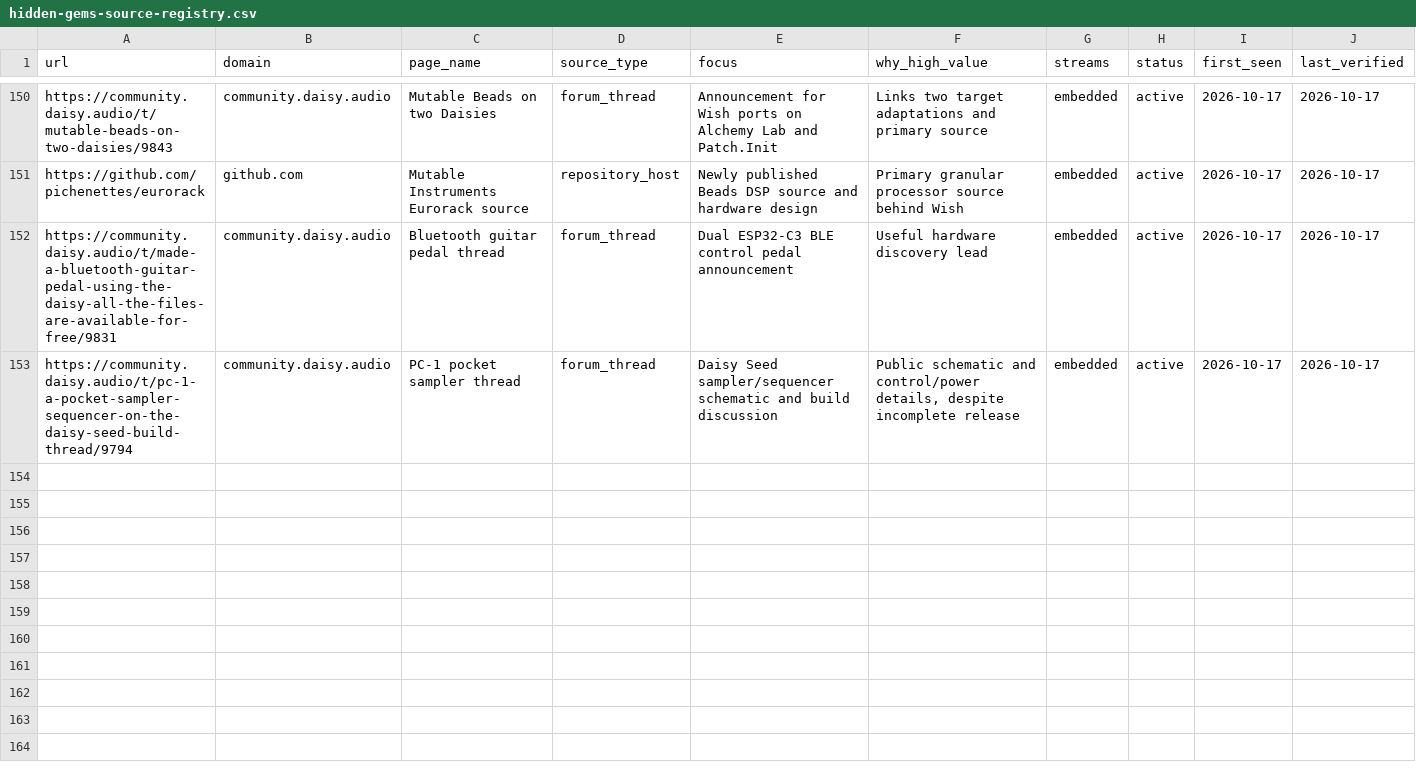
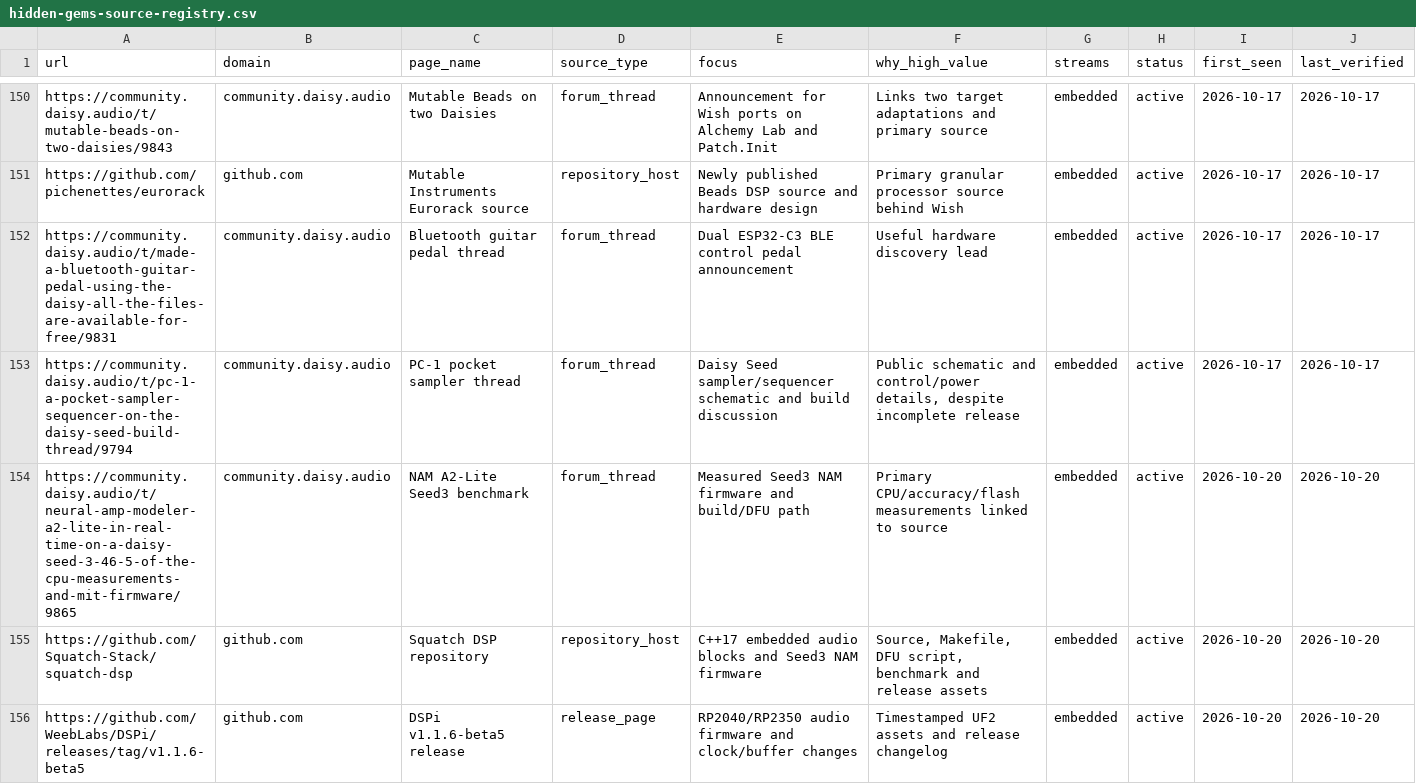
Before and after one commit to Denys/embedded-audio-mine, a CSV file: data/hidden-gems-source-registry.csv, drawn as a sheet; only a part is shown, gaps mark what is left out; rows hold the shown columns only; the diff covers the shown part only; the diff names each change by its address in the sheet, - before the commit and + after, or states it on an @@ line.

Commit message:
Update Daisy/Teensy trackers and anti-repeat state for 2026-10-20

```diff
--- a/data/hidden-gems-source-registry.csv
+++ b/data/hidden-gems-source-registry.csv
+row 154: https://community.daisy.audio/t/neural-amp-modeler-a2-lite-in-real-time-on-a-daisy-seed-3-46-5-of-the-cpu-measurements-and-mit-firmware/9865 | community.daisy.audio | NAM A2-Lite Seed3 benchmark | forum_thread | Measured Seed3 NAM firmware and build/DFU path | Primary CPU/accuracy/flash measurements linked to source | embedded | active | 2026-10-20 | 2026-10-20
+row 155: https://github.com/Squatch-Stack/squatch-dsp | github.com | Squatch DSP repository | repository_host | C++17 embedded audio blocks and Seed3 NAM firmware | Source, Makefile, DFU script, benchmark and release assets | embedded | active | 2026-10-20 | 2026-10-20
+row 156: https://github.com/WeebLabs/DSPi/releases/tag/v1.1.6-beta5 | github.com | DSPi v1.1.6-beta5 release | release_page | RP2040/RP2350 audio firmware and clock/buffer changes | Timestamped UF2 assets and release changelog | embedded | active | 2026-10-20 | 2026-10-20
```
Also changed, not shown: 2 added rows and 6 edited cells elsewhere in this file, data/published-repo-log.csv, data/selected-projects.csv, 2 other files.
